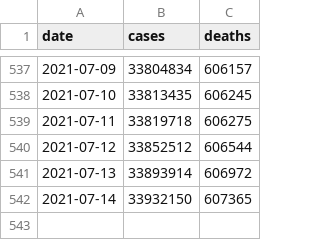
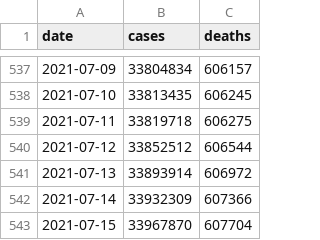
Before and after one commit to BarbaricEric/COVID-19-Tracker, a CSV file: nytimes_covid_19_data/nytimes_us_total.csv, drawn as a sheet; only a part is shown, gaps mark what is left out.

Commit message:
Update nytimes_us_total.csv

```diff
--- a/nytimes_covid_19_data/nytimes_us_total.csv
+++ b/nytimes_covid_19_data/nytimes_us_total.csv
@@ -541,2 +541,3 @@ date,cases,deaths
 2021-07-13,33893914,606972
-2021-07-14,33932150,607365
+2021-07-14,33932309,607366
+2021-07-15,33967870,607704
```
